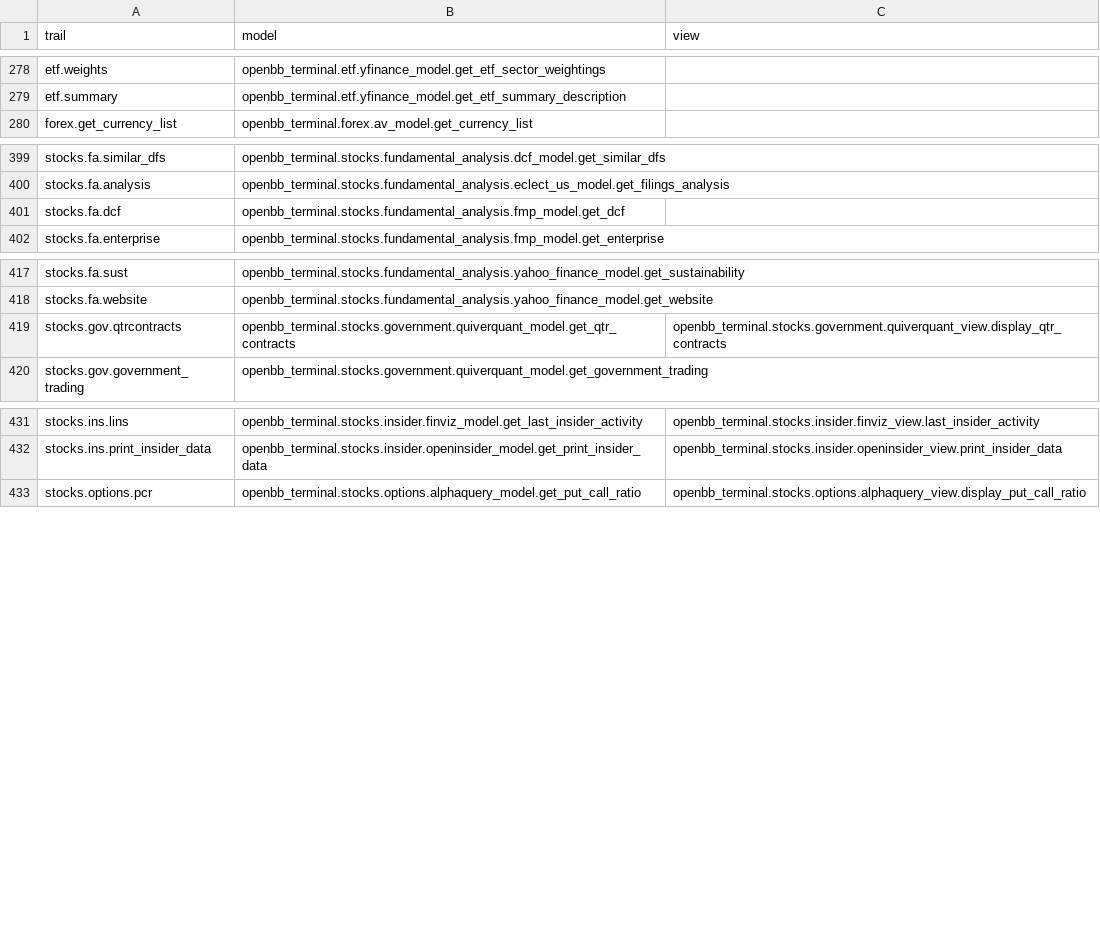
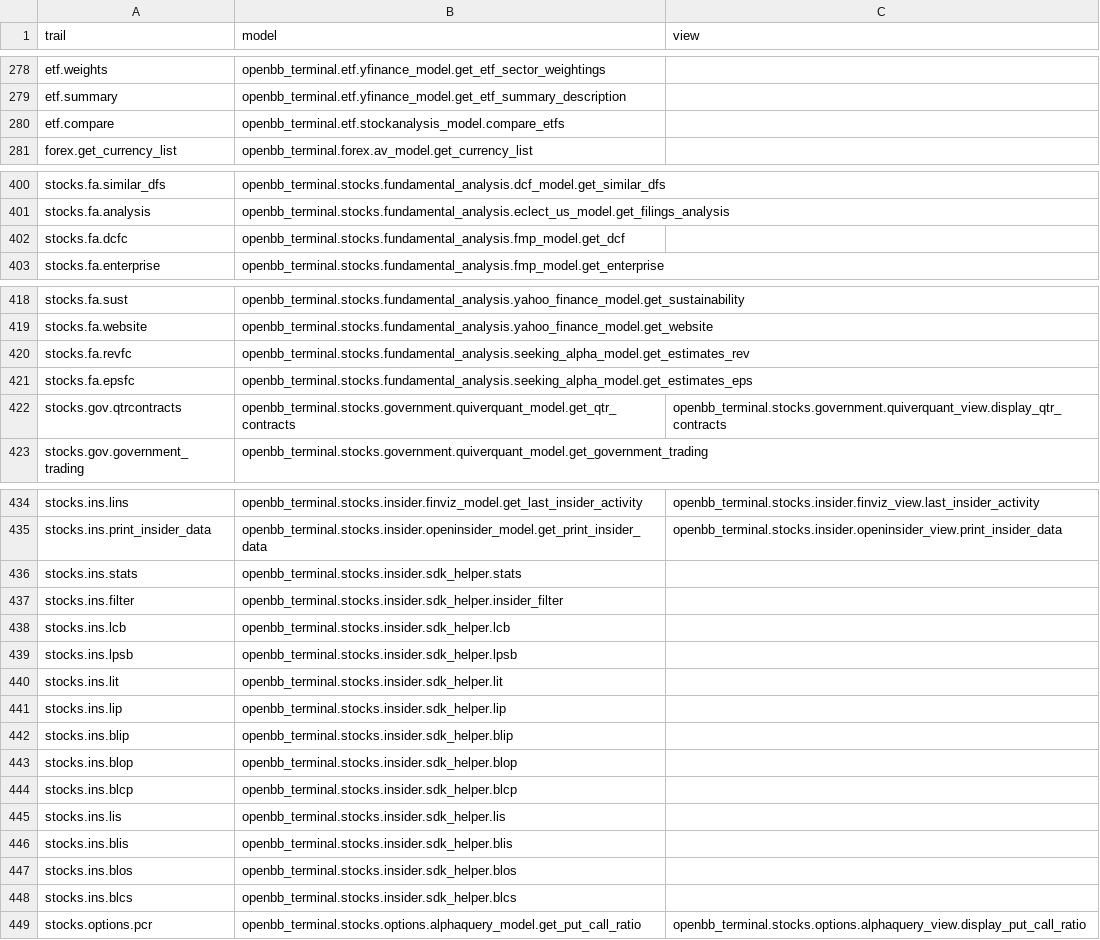
Before and after one commit to petercai/peppermint-finance, a CSV file: openbb_terminal/miscellaneous/library/trail_map.csv, drawn as a sheet; only a part is shown, gaps mark what is left out; the diff covers the shown part only.

Commit message:
Editing the SDK functions (#3723)
* etf compare into sdk

* docstring + #3510

* #3712

* Add stats to sdk + isort folder

* Add filter function

* add 10 insider functions

* add new fa models

* update equity.ipynb

```diff
--- a/openbb_terminal/miscellaneous/library/trail_map.csv
+++ b/openbb_terminal/miscellaneous/library/trail_map.csv
@@ -279,2 +279,3 @@ etf.weights,openbb_terminal.etf.yfinance_model.get_etf_sector_weightings,
 etf.summary,openbb_terminal.etf.yfinance_model.get_etf_summary_description,
+etf.compare,openbb_terminal.etf.stockanalysis_model.compare_etfs,
 forex.get_currency_list,openbb_terminal.forex.av_model.get_currency_list,
@@ -400,3 +401,3 @@ stocks.fa.similar_dfs,openbb_terminal.stocks.fundamental_analysis.dcf_model.get_
 stocks.fa.analysis,openbb_terminal.stocks.fundamental_analysis.eclect_us_model.get_filings_analysis,
-stocks.fa.dcf,openbb_terminal.stocks.fundamental_analysis.fmp_model.get_dcf,
+stocks.fa.dcfc,openbb_terminal.stocks.fundamental_analysis.fmp_model.get_dcf,
 stocks.fa.enterprise,openbb_terminal.stocks.fundamental_analysis.fmp_model.get_enterprise,
@@ -418,2 +419,4 @@ stocks.fa.sust,openbb_terminal.stocks.fundamental_analysis.yahoo_finance_model.g
 stocks.fa.website,openbb_terminal.stocks.fundamental_analysis.yahoo_finance_model.get_website,
+stocks.fa.revfc,openbb_terminal.stocks.fundamental_analysis.seeking_alpha_model.get_estimates_rev,
+stocks.fa.epsfc,openbb_terminal.stocks.fundamental_analysis.seeking_alpha_model.get_estimates_eps,
 stocks.gov.qtrcontracts,openbb_terminal.stocks.government.quiverquant_model.get_qtr_contracts,openbb_terminal.stocks.government.quiverquant_view.display_qtr_contracts
@@ -432,2 +435,15 @@ stocks.ins.lins,openbb_terminal.stocks.insider.finviz_model.get_last_insider_act
 stocks.ins.print_insider_data,openbb_terminal.stocks.insider.openinsider_model.get_print_insider_data,openbb_terminal.stocks.insider.openinsider_view.print_insider_data
+stocks.ins.stats,openbb_terminal.stocks.insider.sdk_helper.stats,
+stocks.ins.filter,openbb_terminal.stocks.insider.sdk_helper.insider_filter,
+stocks.ins.lcb,openbb_terminal.stocks.insider.sdk_helper.lcb,
+stocks.ins.lpsb,openbb_terminal.stocks.insider.sdk_helper.lpsb,
+stocks.ins.lit,openbb_terminal.stocks.insider.sdk_helper.lit,
+stocks.ins.lip,openbb_terminal.stocks.insider.sdk_helper.lip,
+stocks.ins.blip,openbb_terminal.stocks.insider.sdk_helper.blip,
+stocks.ins.blop,openbb_terminal.stocks.insider.sdk_helper.blop,
+stocks.ins.blcp,openbb_terminal.stocks.insider.sdk_helper.blcp,
+stocks.ins.lis,openbb_terminal.stocks.insider.sdk_helper.lis,
+stocks.ins.blis,openbb_terminal.stocks.insider.sdk_helper.blis,
+stocks.ins.blos,openbb_terminal.stocks.insider.sdk_helper.blos,
+stocks.ins.blcs,openbb_terminal.stocks.insider.sdk_helper.blcs,
 stocks.options.pcr,openbb_terminal.stocks.options.alphaquery_model.get_put_call_ratio,openbb_terminal.stocks.options.alphaquery_view.display_put_call_ratio
```
Also changed, not shown: 1 edited cell elsewhere in this file, 9 other files.
